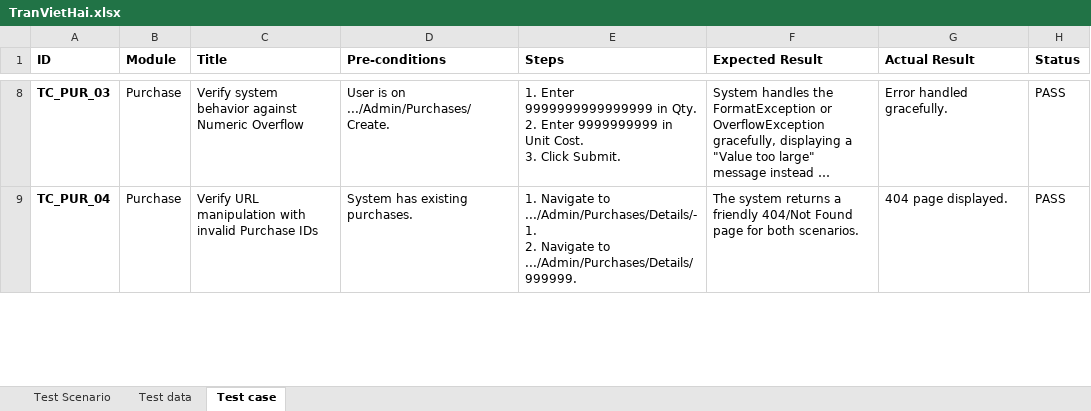
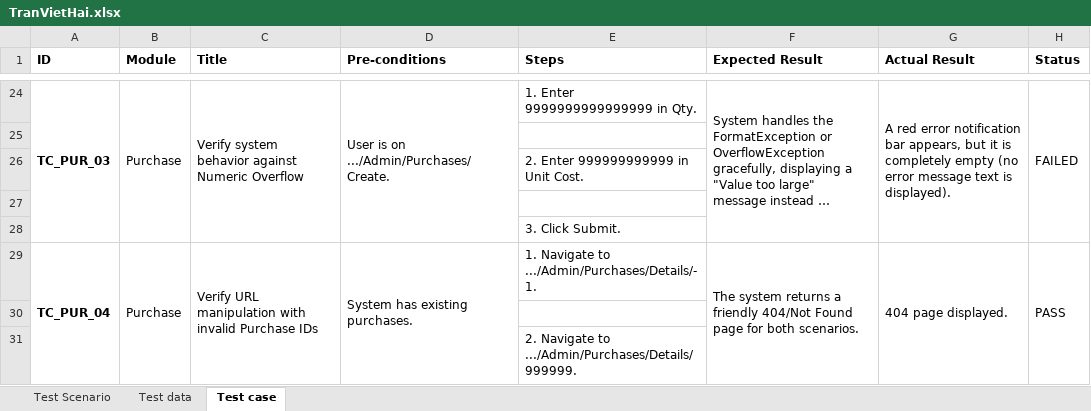
Before and after one commit to TranScale/SoftwareTesting, an Excel workbook: Test Project/TestUI/document/TranVietHai.xlsx, sheet Test case, drawn as a sheet; only a part is shown, gaps mark what is left out; long unchanged cells end in …; values as stored, in another font and other column widths than the file's, no borders; addresses are those after the commit; ↵ is a line break in a cell; the diff covers the shown part only; the diff names each change by its address in the sheet, - before the commit and + after, or states it on an @@ line.

```diff
--- a/Test Project/TestUI/document/TranVietHai.xlsx (sheet Test case)
+++ b/Test Project/TestUI/document/TranVietHai.xlsx (sheet Test case)
+A24:A28 merged
+B24:B28 merged
+C24:C28 merged
+D24:D28 merged
-E24 (Steps): …in Qty. ↵ 2. Enter 9999999999 in Unit Cost. ↵ 3. Click Submit.
+E24 (Steps): …in Qty.
+F24:F28 merged
-G24 (Actual Result): Error handled gracefully.
+G24 (Actual Result): A red error notification bar appears, but it is completely empty (no error message text is displayed).
+G24:G28 merged
-H24 (Status): PASS
+H24 (Status): FAILED
+H24:H28 merged
+row 25: (empty)
+row 26:  |  |  |  | 2. Enter 999999999999 in Unit Cost.
+row 27: (empty)
+row 28:  |  |  |  | 3. Click Submit.
+A29:A31 merged
+B29:B31 merged
+C29:C31 merged
+D29:D31 merged
-E29 (Steps): …to .../Admin/Purchases/Details/-1. ↵ 2. Navigate to .../Admin/Purchases/Details/999999.
+E29 (Steps): …to .../Admin/Purchases/Details/-1.
+F29:F31 merged
+G29:G31 merged
+H29:H31 merged
+row 30: (empty)
+row 31:  |  |  |  | 2. Navigate to .../Admin/Purchases/Details/999999.
```
Also changed, not shown: 26 added rows, 15 edited cells and merged cells elsewhere in this sheet, 1 other file.
